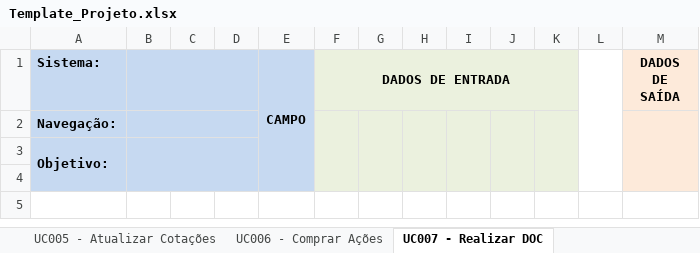
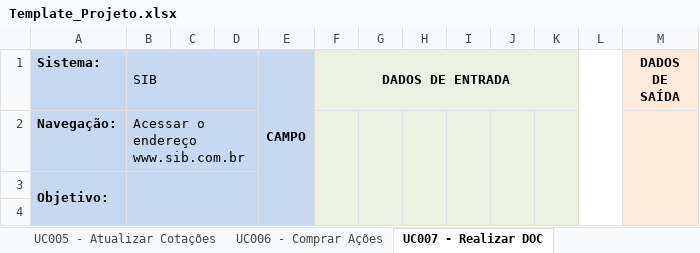
Before and after one commit to josimarpe/SIB, an Excel workbook: Requisitos/Template_Projeto.xlsx, sheet UC007 - Realizar DOC, drawn as a sheet; only a part is shown; the shorter side is filled out with more unchanged rows; values as stored, in another font and other column widths than the file's, no borders; conditional formats not drawn; the diff names each change by its address in the sheet, - before the commit and + after, or states it on an @@ line.

```diff
--- a/Requisitos/Template_Projeto.xlsx (sheet UC007 - Realizar DOC)
+++ b/Requisitos/Template_Projeto.xlsx (sheet UC007 - Realizar DOC)
-B1: (empty)
+B1: SIB
-B2 (SIB): (empty)
+B2 (SIB): Acessar o endereço www.sib.com.br
```
Also changed, not shown: sheet UC005 - Atualizar Cotações, sheet UC002 - Efetuar Pagamento SIB C, sheet UC003 - Informar Dados do SIB, sheet UC004 - Mostrar Dados da Consul, sheet UC006 - Comprar Ações.
